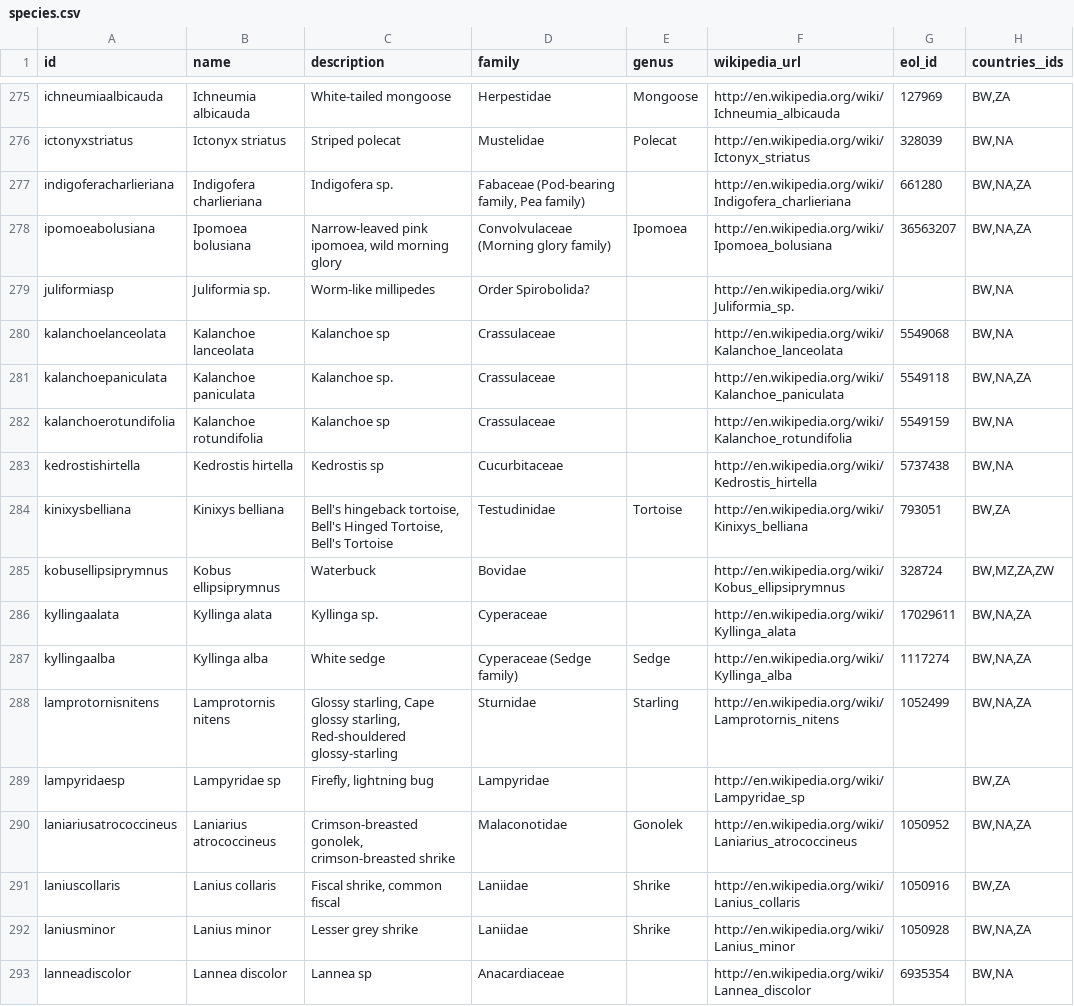
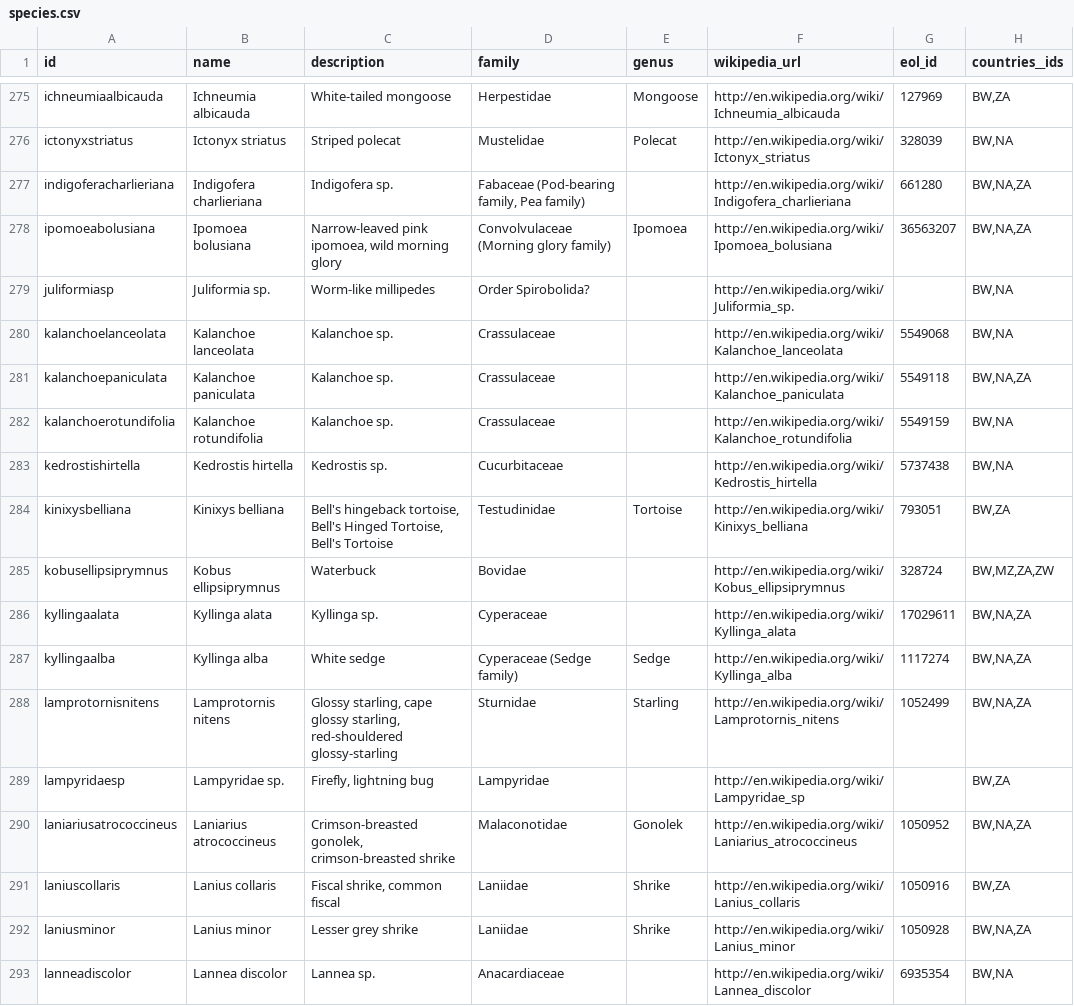
Before and after one commit to tsammalex/tsammalex, a CSV file: dump/species.csv, drawn as a sheet; only a part is shown, gaps mark what is left out; the diff covers the shown part only; the diff names each change by its address in the sheet, - before the commit and + after, or states it on an @@ line.

```diff
--- a/dump/species.csv
+++ b/dump/species.csv
-C280 (description): Kalanchoe sp
+C280 (description): Kalanchoe sp.
-C282 (description): Kalanchoe sp
+C282 (description): Kalanchoe sp.
-C283 (description): Kedrostis sp
+C283 (description): Kedrostis sp.
-C288 (description): Glossy starling, Cape glossy starling, Red-shouldered glossy-starling
+C288 (description): Glossy starling, cape glossy starling, red-shouldered glossy-starling
-B289 (name): Lampyridae sp
+B289 (name): Lampyridae sp.
-C293 (description): Lannea sp
+C293 (description): Lannea sp.
```
Also changed, not shown: 156 edited cells elsewhere in this file, dump/languages.csv, dump/sources.csv, 3 other files.
